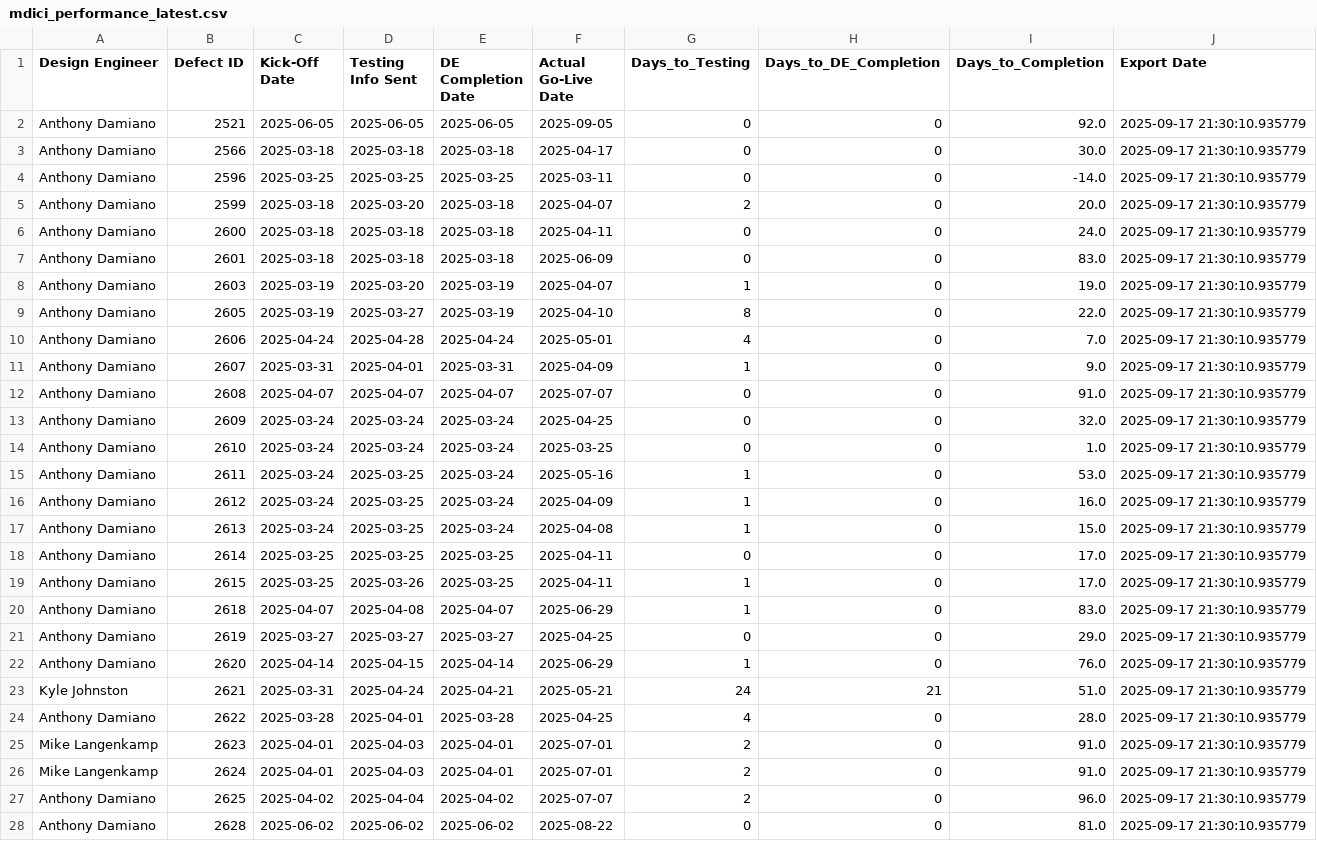
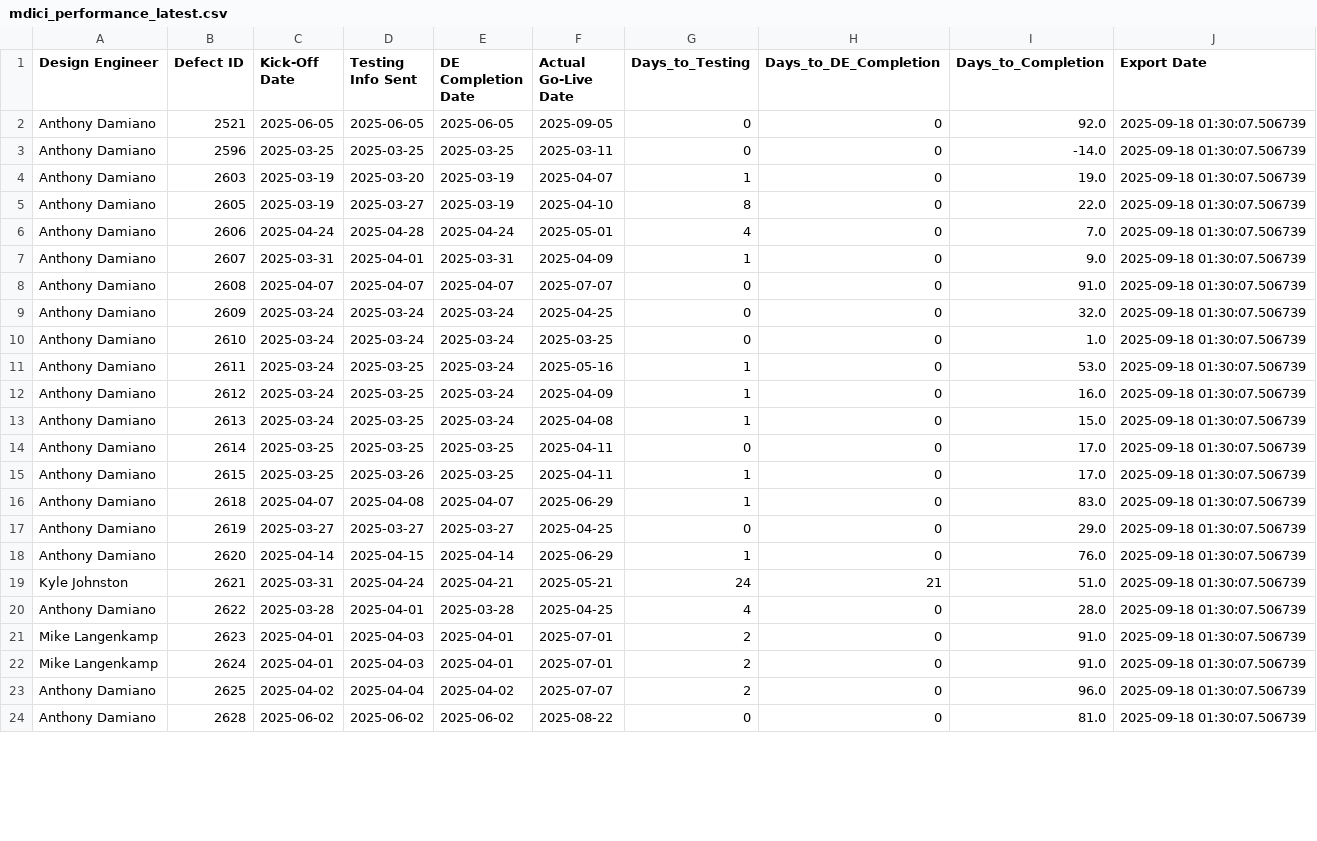
Before and after one commit to addamiano/mdici-dashboard, a CSV file: mdici_performance_latest.csv, drawn as a sheet; only a part is shown; the diff covers the shown part only.

Commit message:
Auto-update MDICI data - 2025-09-18 01:30:10 (2,806 projects)

```diff
--- a/mdici_performance_latest.csv
+++ b/mdici_performance_latest.csv
@@ -1,28 +1,24 @@
 Design Engineer,Defect ID,Kick-Off Date,Testing Info Sent,DE Completion Date,Actual Go-Live Date,Days_to_Testing,Days_to_DE_Completion,Days_to_Completion,Export Date
-Anthony Damiano,2521,2025-06-05,2025-06-05,2025-06-05,2025-09-05,0,0,92.0,2025-09-17 21:30:10.935779
-Anthony Damiano,2566,2025-03-18,2025-03-18,2025-03-18,2025-04-17,0,0,30.0,2025-09-17 21:30:10.935779
-Anthony Damiano,2596,2025-03-25,2025-03-25,2025-03-25,2025-03-11,0,0,-14.0,2025-09-17 21:30:10.935779
-Anthony Damiano,2599,2025-03-18,2025-03-20,2025-03-18,2025-04-07,2,0,20.0,2025-09-17 21:30:10.935779
-Anthony Damiano,2600,2025-03-18,2025-03-18,2025-03-18,2025-04-11,0,0,24.0,2025-09-17 21:30:10.935779
-Anthony Damiano,2601,2025-03-18,2025-03-18,2025-03-18,2025-06-09,0,0,83.0,2025-09-17 21:30:10.935779
-Anthony Damiano,2603,2025-03-19,2025-03-20,2025-03-19,2025-04-07,1,0,19.0,2025-09-17 21:30:10.935779
-Anthony Damiano,2605,2025-03-19,2025-03-27,2025-03-19,2025-04-10,8,0,22.0,2025-09-17 21:30:10.935779
-Anthony Damiano,2606,2025-04-24,2025-04-28,2025-04-24,2025-05-01,4,0,7.0,2025-09-17 21:30:10.935779
-Anthony Damiano,2607,2025-03-31,2025-04-01,2025-03-31,2025-04-09,1,0,9.0,2025-09-17 21:30:10.935779
-Anthony Damiano,2608,2025-04-07,2025-04-07,2025-04-07,2025-07-07,0,0,91.0,2025-09-17 21:30:10.935779
-Anthony Damiano,2609,2025-03-24,2025-03-24,2025-03-24,2025-04-25,0,0,32.0,2025-09-17 21:30:10.935779
-Anthony Damiano,2610,2025-03-24,2025-03-24,2025-03-24,2025-03-25,0,0,1.0,2025-09-17 21:30:10.935779
-Anthony Damiano,2611,2025-03-24,2025-03-25,2025-03-24,2025-05-16,1,0,53.0,2025-09-17 21:30:10.935779
-Anthony Damiano,2612,2025-03-24,2025-03-25,2025-03-24,2025-04-09,1,0,16.0,2025-09-17 21:30:10.935779
-Anthony Damiano,2613,2025-03-24,2025-03-25,2025-03-24,2025-04-08,1,0,15.0,2025-09-17 21:30:10.935779
-Anthony Damiano,2614,2025-03-25,2025-03-25,2025-03-25,2025-04-11,0,0,17.0,2025-09-17 21:30:10.935779
-Anthony Damiano,2615,2025-03-25,2025-03-26,2025-03-25,2025-04-11,1,0,17.0,2025-09-17 21:30:10.935779
-Anthony Damiano,2618,2025-04-07,2025-04-08,2025-04-07,2025-06-29,1,0,83.0,2025-09-17 21:30:10.935779
-Anthony Damiano,2619,2025-03-27,2025-03-27,2025-03-27,2025-04-25,0,0,29.0,2025-09-17 21:30:10.935779
-Anthony Damiano,2620,2025-04-14,2025-04-15,2025-04-14,2025-06-29,1,0,76.0,2025-09-17 21:30:10.935779
-Kyle Johnston,2621,2025-03-31,2025-04-24,2025-04-21,2025-05-21,24,21,51.0,2025-09-17 21:30:10.935779
-Anthony Damiano,2622,2025-03-28,2025-04-01,2025-03-28,2025-04-25,4,0,28.0,2025-09-17 21:30:10.935779
-Mike Langenkamp,2623,2025-04-01,2025-04-03,2025-04-01,2025-07-01,2,0,91.0,2025-09-17 21:30:10.935779
-Mike Langenkamp,2624,2025-04-01,2025-04-03,2025-04-01,2025-07-01,2,0,91.0,2025-09-17 21:30:10.935779
-Anthony Damiano,2625,2025-04-02,2025-04-04,2025-04-02,2025-07-07,2,0,96.0,2025-09-17 21:30:10.935779
-Anthony Damiano,2628,2025-06-02,2025-06-02,2025-06-02,2025-08-22,0,0,81.0,2025-09-17 21:30:10.935779
+Anthony Damiano,2521,2025-06-05,2025-06-05,2025-06-05,2025-09-05,0,0,92.0,2025-09-18 01:30:07.506739
+Anthony Damiano,2596,2025-03-25,2025-03-25,2025-03-25,2025-03-11,0,0,-14.0,2025-09-18 01:30:07.506739
+Anthony Damiano,2603,2025-03-19,2025-03-20,2025-03-19,2025-04-07,1,0,19.0,2025-09-18 01:30:07.506739
+Anthony Damiano,2605,2025-03-19,2025-03-27,2025-03-19,2025-04-10,8,0,22.0,2025-09-18 01:30:07.506739
+Anthony Damiano,2606,2025-04-24,2025-04-28,2025-04-24,2025-05-01,4,0,7.0,2025-09-18 01:30:07.506739
+Anthony Damiano,2607,2025-03-31,2025-04-01,2025-03-31,2025-04-09,1,0,9.0,2025-09-18 01:30:07.506739
+Anthony Damiano,2608,2025-04-07,2025-04-07,2025-04-07,2025-07-07,0,0,91.0,2025-09-18 01:30:07.506739
+Anthony Damiano,2609,2025-03-24,2025-03-24,2025-03-24,2025-04-25,0,0,32.0,2025-09-18 01:30:07.506739
+Anthony Damiano,2610,2025-03-24,2025-03-24,2025-03-24,2025-03-25,0,0,1.0,2025-09-18 01:30:07.506739
+Anthony Damiano,2611,2025-03-24,2025-03-25,2025-03-24,2025-05-16,1,0,53.0,2025-09-18 01:30:07.506739
+Anthony Damiano,2612,2025-03-24,2025-03-25,2025-03-24,2025-04-09,1,0,16.0,2025-09-18 01:30:07.506739
+Anthony Damiano,2613,2025-03-24,2025-03-25,2025-03-24,2025-04-08,1,0,15.0,2025-09-18 01:30:07.506739
+Anthony Damiano,2614,2025-03-25,2025-03-25,2025-03-25,2025-04-11,0,0,17.0,2025-09-18 01:30:07.506739
+Anthony Damiano,2615,2025-03-25,2025-03-26,2025-03-25,2025-04-11,1,0,17.0,2025-09-18 01:30:07.506739
+Anthony Damiano,2618,2025-04-07,2025-04-08,2025-04-07,2025-06-29,1,0,83.0,2025-09-18 01:30:07.506739
+Anthony Damiano,2619,2025-03-27,2025-03-27,2025-03-27,2025-04-25,0,0,29.0,2025-09-18 01:30:07.506739
+Anthony Damiano,2620,2025-04-14,2025-04-15,2025-04-14,2025-06-29,1,0,76.0,2025-09-18 01:30:07.506739
+Kyle Johnston,2621,2025-03-31,2025-04-24,2025-04-21,2025-05-21,24,21,51.0,2025-09-18 01:30:07.506739
+Anthony Damiano,2622,2025-03-28,2025-04-01,2025-03-28,2025-04-25,4,0,28.0,2025-09-18 01:30:07.506739
+Mike Langenkamp,2623,2025-04-01,2025-04-03,2025-04-01,2025-07-01,2,0,91.0,2025-09-18 01:30:07.506739
+Mike Langenkamp,2624,2025-04-01,2025-04-03,2025-04-01,2025-07-01,2,0,91.0,2025-09-18 01:30:07.506739
+Anthony Damiano,2625,2025-04-02,2025-04-04,2025-04-02,2025-07-07,2,0,96.0,2025-09-18 01:30:07.506739
+Anthony Damiano,2628,2025-06-02,2025-06-02,2025-06-02,2025-08-22,0,0,81.0,2025-09-18 01:30:07.506739
```
Also changed, not shown: 127 edited cells elsewhere in this file, 1 other file.
